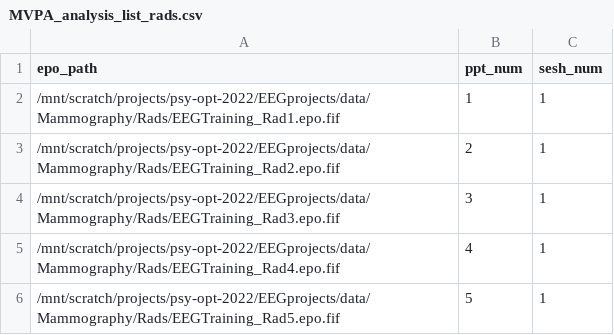
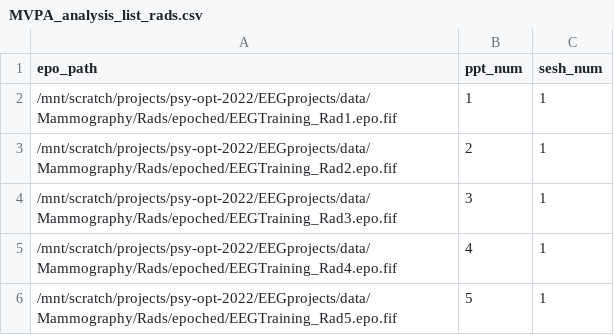
Before and after one commit to llr510/EEGpykit, a CSV file: analyses/MVPA-viking/MVPA_analysis_list_rads.csv, drawn as a sheet.

```diff
--- a/analyses/MVPA-viking/MVPA_analysis_list_rads.csv
+++ b/analyses/MVPA-viking/MVPA_analysis_list_rads.csv
@@ -1,6 +1,6 @@
 epo_path,ppt_num,sesh_num
-/mnt/scratch/projects/psy-opt-2022/EEGprojects/data/Mammography/Rads/EEGTraining_Rad1.epo.fif,1,1
-/mnt/scratch/projects/psy-opt-2022/EEGprojects/data/Mammography/Rads/EEGTraining_Rad2.epo.fif,2,1
-/mnt/scratch/projects/psy-opt-2022/EEGprojects/data/Mammography/Rads/EEGTraining_Rad3.epo.fif,3,1
-/mnt/scratch/projects/psy-opt-2022/EEGprojects/data/Mammography/Rads/EEGTraining_Rad4.epo.fif,4,1
-/mnt/scratch/projects/psy-opt-2022/EEGprojects/data/Mammography/Rads/EEGTraining_Rad5.epo.fif,5,1
+/mnt/scratch/projects/psy-opt-2022/EEGprojects/data/Mammography/Rads/epoched/EEGTraining_Rad1.epo.fif,1,1
+/mnt/scratch/projects/psy-opt-2022/EEGprojects/data/Mammography/Rads/epoched/EEGTraining_Rad2.epo.fif,2,1
+/mnt/scratch/projects/psy-opt-2022/EEGprojects/data/Mammography/Rads/epoched/EEGTraining_Rad3.epo.fif,3,1
+/mnt/scratch/projects/psy-opt-2022/EEGprojects/data/Mammography/Rads/epoched/EEGTraining_Rad4.epo.fif,4,1
+/mnt/scratch/projects/psy-opt-2022/EEGprojects/data/Mammography/Rads/epoched/EEGTraining_Rad5.epo.fif,5,1
```
Also changed, not shown: analyses/MVPA-viking/MVPA_analysis_list.csv, 1 other file.
